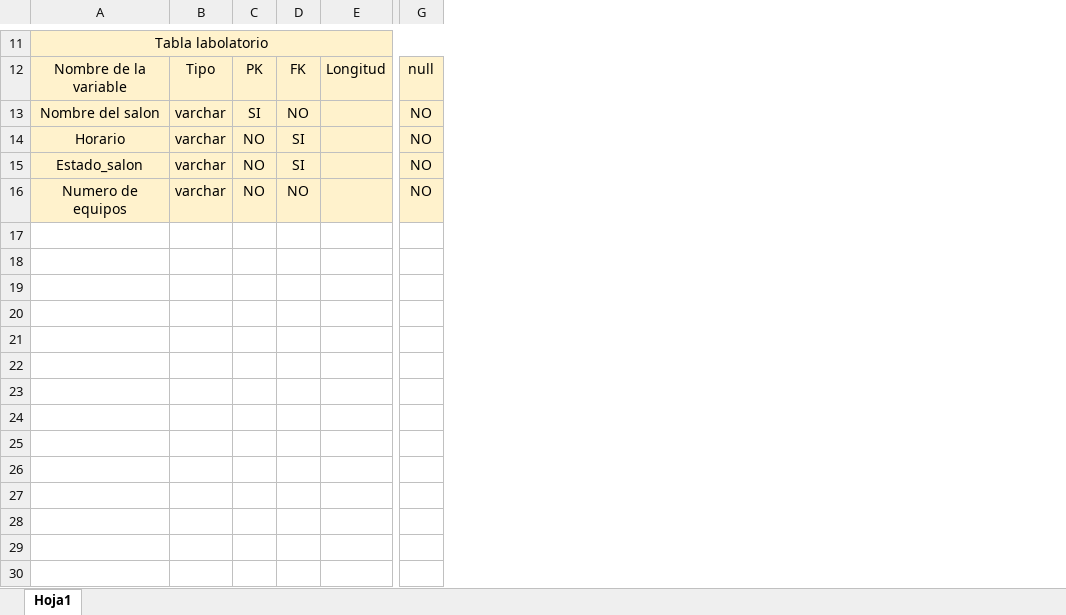
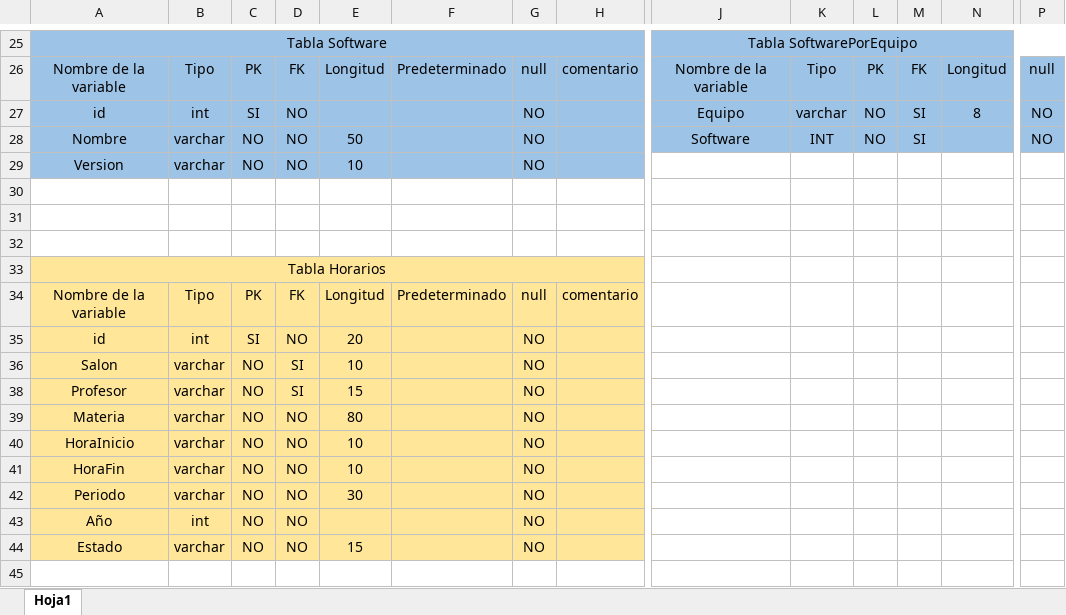
Before and after one commit to PP123567/proyecto, an Excel workbook: dicionario.xlsx, sheet Hoja1, drawn as a sheet; only a part is shown, gaps mark what is left out; values as stored, in another font and other column widths than the file's, no borders; removed rows and columns are numbered as before the commit, all else as after; rows hold the shown columns only; the diff covers the shown part only; the diff names each change by its address in the sheet, - before the commit and + after, or states it on an @@ line.

```diff
--- a/dicionario.xlsx (sheet Hoja1)
+++ b/dicionario.xlsx (sheet Hoja1)
+column A, rows 25-29: Tabla Software | Nombre de la variable | id | Nombre | Version
+column B, rows 26-29: Tipo | int | varchar | varchar
+column C, rows 26-29: PK | SI | NO | NO
+column D, rows 26-29: FK | NO | NO | NO
+column E, rows 26-29: Longitud |  | 50 | 10
+column F, row 26: Predeterminado
+column G, rows 26-29: null | NO | NO | NO
+column H, row 26: comentario
-J25: Tabla labolatorio
+J25: Tabla SoftwarePorEquipo
-J25:P26 fill: #FFF2CC
+J25:P26 fill: #9DC3E6
-row 13: Nombre del salon | varchar | SI | NO |  | NO
-J27: Horario
+J27: Equipo
-J27:P28 fill: #FFF2CC
+J27:P28 fill: #9DC3E6
-N27: (empty)
+N27: 8
-J28: Estado_salon
+J28: Software
-K28: varchar
+K28: INT
-J29: Numero de equipos
+J29: (empty)
-J29:P29 fill: #FFF2CC
+J29:P29 fill: none
-K29: varchar
+K29: (empty)
-L29: NO
+L29: (empty)
-M29: NO
+M29: (empty)
-P29: NO
+P29: (empty)
+row 30: (empty)
+row 31: (empty)
+row 32: (empty)
+row 33: Tabla Horarios
+row 34: Nombre de la variable | Tipo | PK | FK | Longitud | Predeterminado | null | comentario
+row 35: id | int | SI | NO | 20 |  | NO
+row 36: Salon | varchar | NO | SI | 10 |  | NO
+row 38: Profesor | varchar | NO | SI | 15 |  | NO
+row 39: Materia | varchar | NO | NO | 80 |  | NO
+row 40: HoraInicio | varchar | NO | NO | 10 |  | NO
+row 41: HoraFin | varchar | NO | NO | 10 |  | NO
+row 42: Periodo | varchar | NO | NO | 30 |  | NO
+row 43: Año | int | NO | NO |  |  | NO
+row 44: Estado | varchar | NO | NO | 15 |  | NO
+row 45: (empty)
```
Also changed, not shown: 59 added rows, 1 removed row, 1 added column, 15 edited cells and cell formats elsewhere in this sheet, 1 other file.
